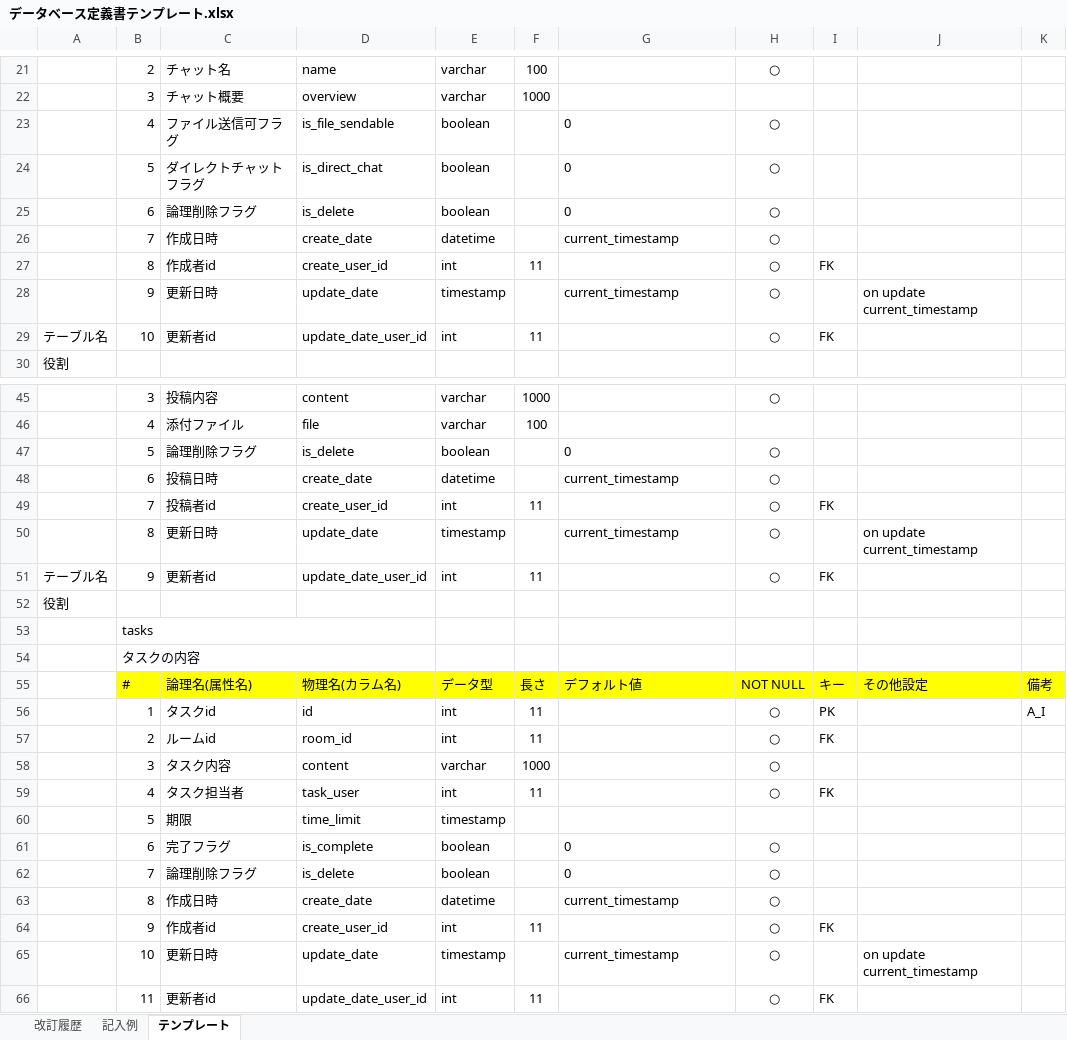
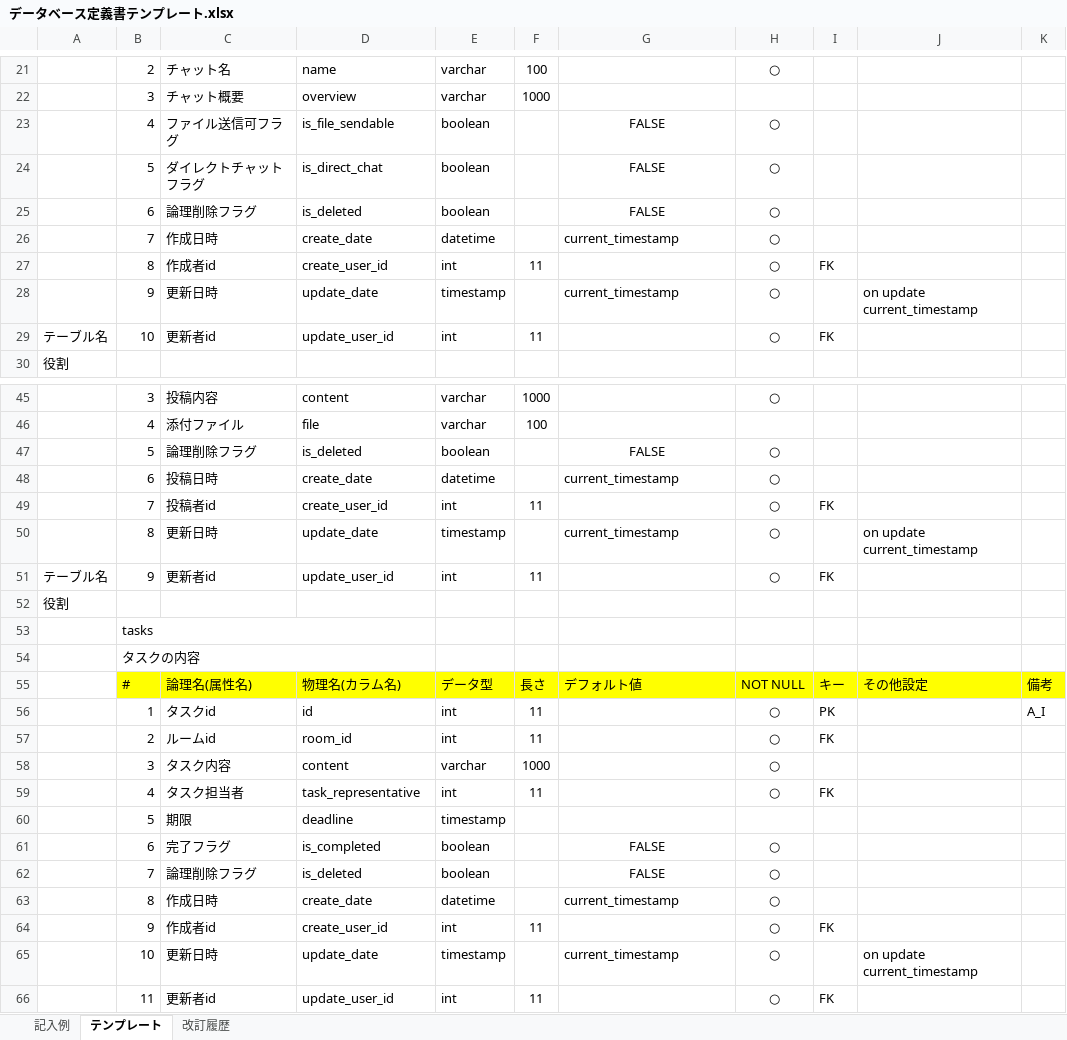
Before and after one commit to takumi98/quelcode-db, an Excel workbook: db/db-challenge2/データベース定義書テンプレート.xlsx, sheet テンプレート, drawn as a sheet; only a part is shown, gaps mark what is left out; values as stored, in another font and other column widths than the file's, no borders; the diff covers the shown part only; the diff names each change by its address in the sheet, - before the commit and + after, or states it on an @@ line.

```diff
--- a/db/db-challenge2/データベース定義書テンプレート.xlsx (sheet テンプレート)
+++ b/db/db-challenge2/データベース定義書テンプレート.xlsx (sheet テンプレート)
@@ sheet tab order changed: 記入例 | テンプレート | 改訂履歴 @@
-G23:G25: 0
+G23:G25: FALSE
-G23:G25 alignment: left
+G23:G25 alignment: center
-D25: is_delete
+D25: is_deleted
-D29: update_date_user_id
+D29: update_user_id
-D47: is_delete
+D47: is_deleted
-G47: 0
+G47: FALSE
-G47 alignment: left
+G47 alignment: center
-D51: update_date_user_id
+D51: update_user_id
-D59: task_user
+D59: task_representative
-D60: time_limit
+D60: deadline
-D61: is_complete
+D61: is_completed
-G61:G62: 0
+G61:G62: FALSE
-G61:G62 alignment: left
+G61:G62 alignment: center
-D62: is_delete
+D62: is_deleted
-D66: update_date_user_id
+D66: update_user_id
```
Also changed, not shown: 2 edited cells and cell formats elsewhere in this sheet, sheet 改訂履歴.
